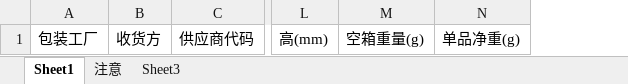
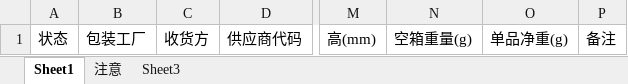
Before and after one commit to wangfang2021/bomescproject, an Excel workbook: SPPSApi/Doc/Template/FS0604.xlsx, sheet Sheet1, drawn as a sheet; only a part is shown, gaps mark what is left out; values as stored, in another font and other column widths than the file's, no borders; the diff names each change by its address in the sheet, - before the commit and + after, or states it on an @@ line.

```diff
--- a/SPPSApi/Doc/Template/FS0604.xlsx (sheet Sheet1)
+++ b/SPPSApi/Doc/Template/FS0604.xlsx (sheet Sheet1)
+column A, row 1: 状态
+column P, row 1: 备注
```
Also changed, not shown: sheet 注意, SPPSApi/Doc/Template/FS0605.xlsx, 21 other files.
